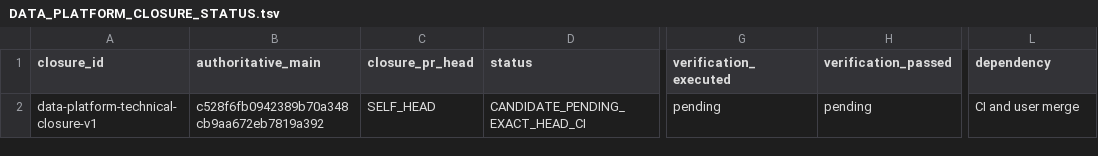
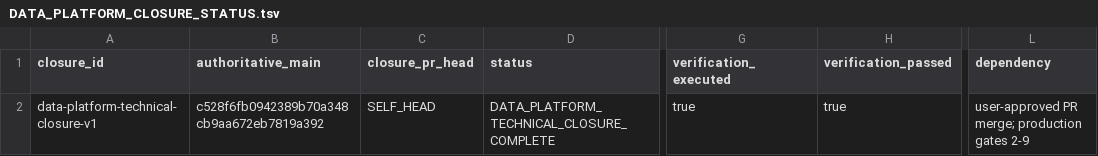
Before and after one commit to gycha0109-beep/journey-connect-backend, a TSV file: verification/data-platform-closure/DATA_PLATFORM_CLOSURE_STATUS.tsv, drawn as a sheet; only a part is shown, gaps mark what is left out; the diff names each change by its address in the sheet, - before the commit and + after, or states it on an @@ line.

Commit message:
docs(closure): finalize technical closure status evidence

```diff
--- a/verification/data-platform-closure/DATA_PLATFORM_CLOSURE_STATUS.tsv
+++ b/verification/data-platform-closure/DATA_PLATFORM_CLOSURE_STATUS.tsv
-D2 (status): CANDIDATE_PENDING_EXACT_HEAD_CI
+D2 (status): DATA_PLATFORM_TECHNICAL_CLOSURE_COMPLETE
-G2 (verification_executed): pending
+G2 (verification_executed): true
-H2 (verification_passed): pending
+H2 (verification_passed): true
-L2 (dependency): CI and user merge
+L2 (dependency): user-approved PR merge; production gates 2-9
```
